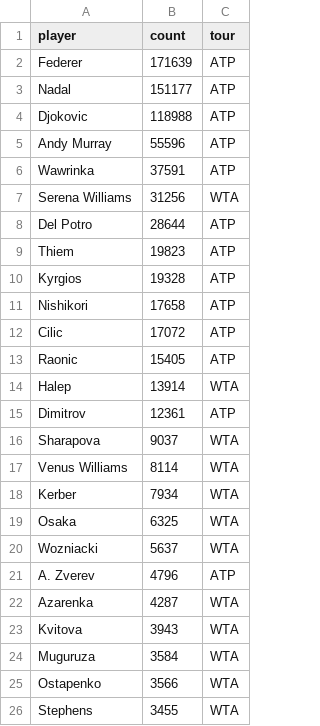
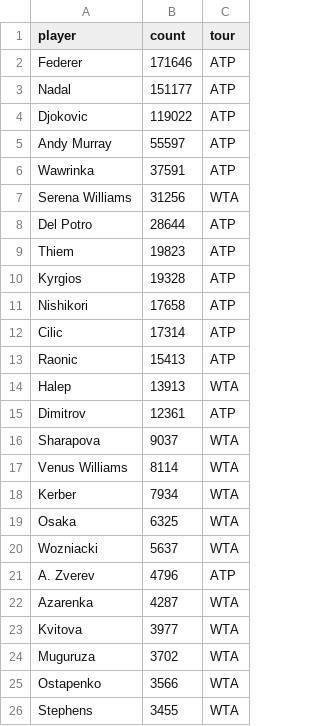
Before and after one commit to Laurent2503/tennis-reddit-analysis, a CSV file: website-source/data/eda/mentions_by_player.csv, drawn as a sheet.

```diff
--- a/website-source/data/eda/mentions_by_player.csv
+++ b/website-source/data/eda/mentions_by_player.csv
@@ -1,6 +1,6 @@
 player,count,tour
-Federer,171639,ATP
+Federer,171646,ATP
 Nadal,151177,ATP
-Djokovic,118988,ATP
-Andy Murray,55596,ATP
+Djokovic,119022,ATP
+Andy Murray,55597,ATP
 Wawrinka,37591,ATP
@@ -11,5 +11,5 @@ Kyrgios,19328,ATP
 Nishikori,17658,ATP
-Cilic,17072,ATP
-Raonic,15405,ATP
-Halep,13914,WTA
+Cilic,17314,ATP
+Raonic,15413,ATP
+Halep,13913,WTA
 Dimitrov,12361,ATP
@@ -22,4 +22,4 @@ A. Zverev,4796,ATP
 Azarenka,4287,WTA
-Kvitova,3943,WTA
-Muguruza,3584,WTA
+Kvitova,3977,WTA
+Muguruza,3702,WTA
 Ostapenko,3566,WTA
```
Also changed, not shown: website-source/data/eda/big3_monthly_share.csv, website-source/data/eda/link_rate.csv, 13 other files.
